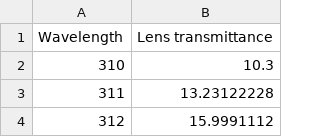
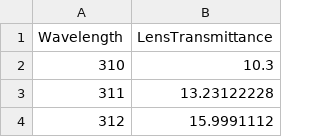
Before and after one commit to gkaguirrelab/cgrpAnalysis, a CSV file: data/rodent_lens_transmittance.csv, drawn as a sheet; only a part is shown.

Commit message:
human L behind a rodent lens

```diff
--- a/data/rodent_lens_transmittance.csv
+++ b/data/rodent_lens_transmittance.csv
@@ -1,2 +1,2 @@
-Wavelength,Lens transmittance
+Wavelength,LensTransmittance
 310,10.3
```
Also changed, not shown: 2 other files.
